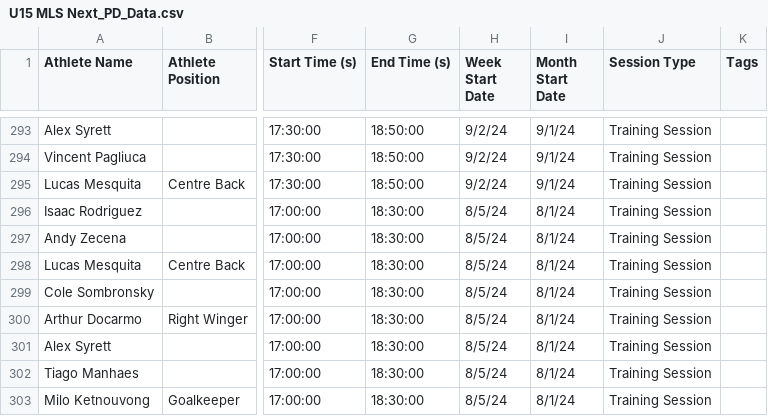
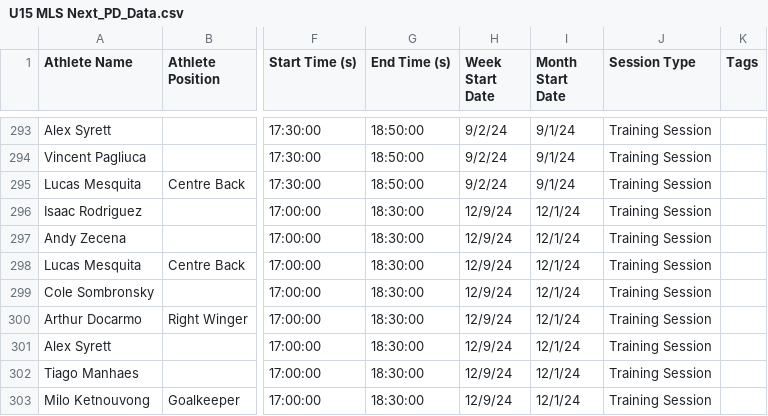
Before and after one commit to Deny461/Player-Readiness, a CSV file: Player Data/U15 MLS Next_PD_Data.csv, drawn as a sheet; only a part is shown, gaps mark what is left out; the diff names each change by its address in the sheet, - before the commit and + after, or states it on an @@ line.

Commit message:
Add files via upload

```diff
--- a/Player Data/U15 MLS Next_PD_Data.csv
+++ b/Player Data/U15 MLS Next_PD_Data.csv
-H296:H303 (Week Start Date): 8/5/24
+H296:H303 (Week Start Date): 12/9/24
-I296:I303 (Month Start Date): 8/1/24
+I296:I303 (Month Start Date): 12/1/24
```
